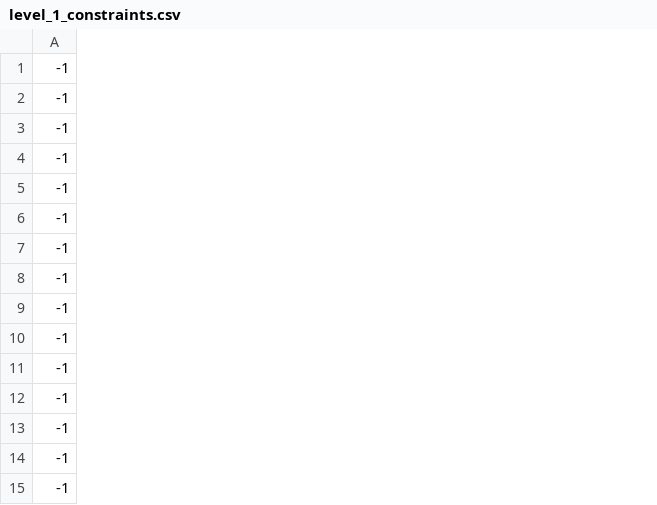
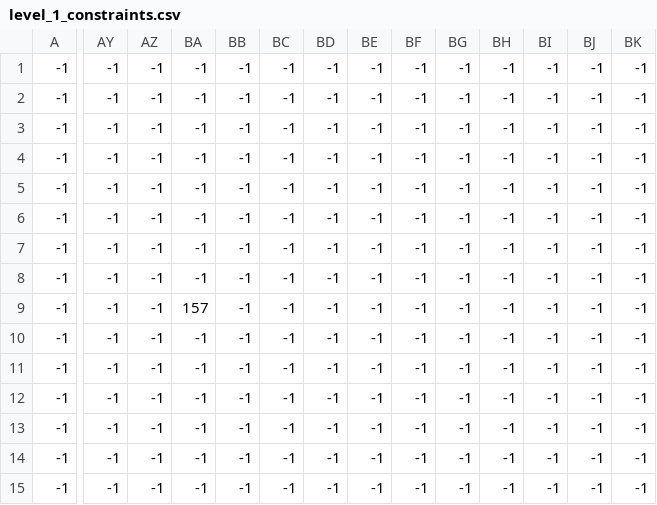
Before and after one commit to SHTFN/YandexGame, a CSV file: data/levels/level1/level_1_constraints.csv, drawn as a sheet; only a part is shown, gaps mark what is left out; the diff covers the shown part only; the diff names each change by its address in the sheet, - before the commit and + after, or states it on an @@ line.

```diff
--- a/data/levels/level1/level_1_constraints.csv
+++ b/data/levels/level1/level_1_constraints.csv
+column AY, rows 1-15: all -1
+column AZ, rows 1-15: all -1
+column BA, rows 1-15: -1 | -1 | -1 | -1 | -1 | -1 | -1 | -1 | 157 | -1 | -1 | -1 | -1 | -1 | -1
+column BB, rows 1-15: all -1
+column BC, rows 1-15: all -1
+column BD, rows 1-15: all -1
+column BE, rows 1-15: all -1
+column BF, rows 1-15: all -1
+column BG, rows 1-15: all -1
+column BH, rows 1-15: all -1
+column BI, rows 1-15: all -1
+column BJ, rows 1-15: all -1
+column BK, rows 1-15: all -1
```
Also changed, not shown: 9 added columns and 5 edited cells elsewhere in this file, data/levels/level1/level_1_Coins.csv, data/levels/level1/level_1_crates.csv, 11 other files.
